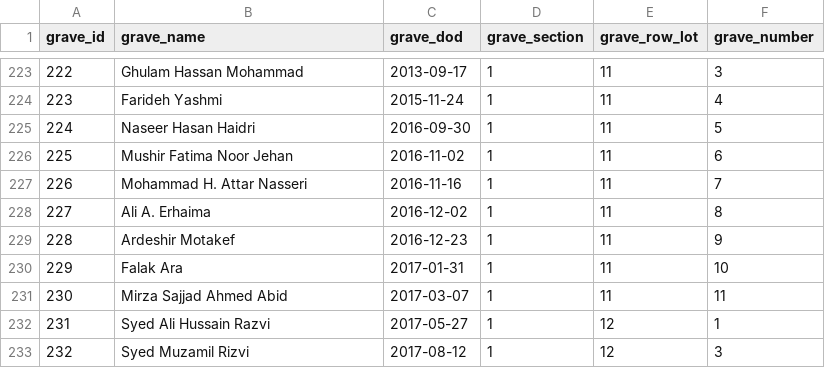
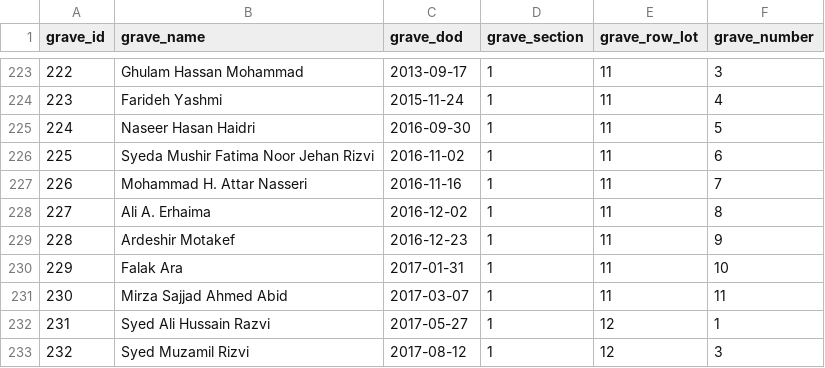
Before and after one commit to valleyofpeace/valleyofpeace.github.io, a CSV file: _data/gravesites.csv, drawn as a sheet; only a part is shown, gaps mark what is left out.

Commit message:
Name change Syeda Mushir Fatima Noor Jehan Rizvi (sources)

```diff
--- a/_data/gravesites.csv
+++ b/_data/gravesites.csv
@@ -225,3 +225,3 @@ grave_id,grave_name,grave_dod,grave_section,grave_row_lot,grave_number
 224,Naseer Hasan Haidri,2016-09-30,1,11,5
-225,Mushir Fatima Noor Jehan,2016-11-02,1,11,6
+225,Syeda Mushir Fatima Noor Jehan Rizvi,2016-11-02,1,11,6
 226,Mohammad H. Attar Nasseri,2016-11-16,1,11,7
```
